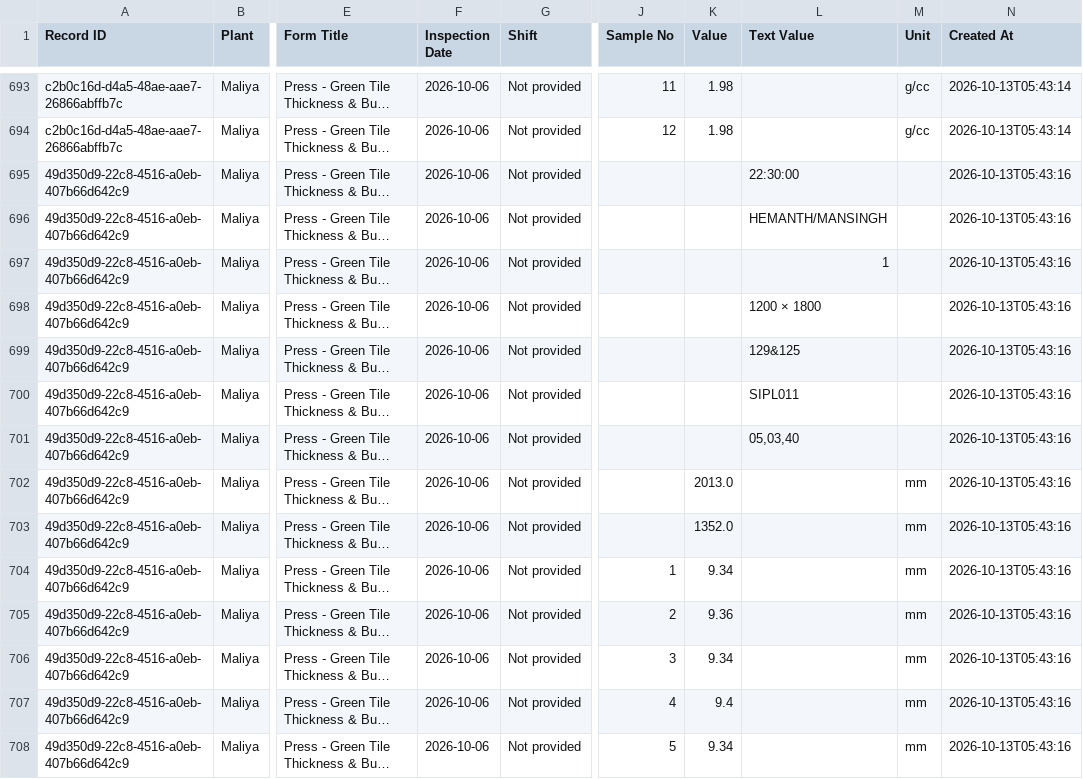
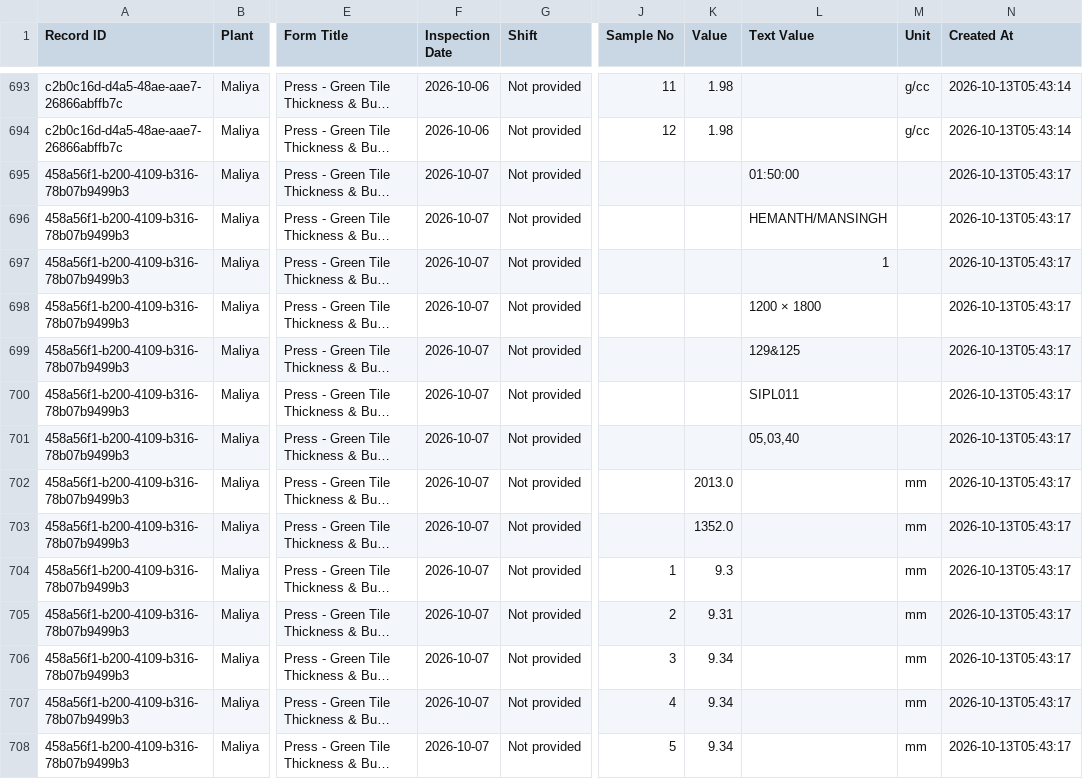
Before and after one commit to data-analyst-simpolo/SPC-Analysis, a CSV file: data/quality_readings.csv, drawn as a sheet; only a part is shown, gaps mark what is left out; long unchanged cells end in …; the diff covers the shown part only; the diff names each change by its address in the sheet, - before the commit and + after, or states it on an @@ line.

Commit message:
Append SPC inspection

```diff
--- a/data/quality_readings.csv
+++ b/data/quality_readings.csv
-A695:A708 (Record ID): 49d350d9-22c8-4516-a0eb-407b66d642c9
+A695:A708 (Record ID): 458a56f1-b200-4109-b316-78b07b9499b3
-F695:F708 (Inspection Date): 2026-10-06
+F695:F708 (Inspection Date): 2026-10-07
-L695 (Text Value): 22:30:00
+L695 (Text Value): 01:50:00
-N695:N708 (Created At): 2026-10-13T05:43:16
+N695:N708 (Created At): 2026-10-13T05:43:17
-K704 (Value): 9.34
+K704 (Value): 9.3
-K705 (Value): 9.36
+K705 (Value): 9.31
-K707 (Value): 9.4
+K707 (Value): 9.34
```
Also changed, not shown: 74 edited cells elsewhere in this file.
